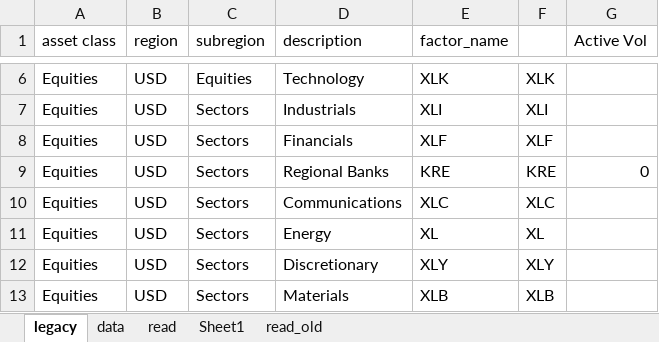
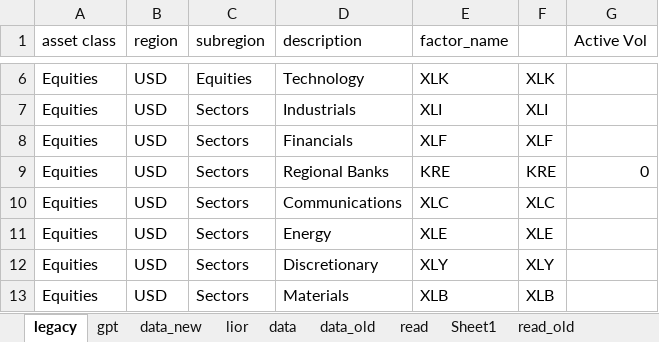
Before and after one commit to bkraines/risk, an Excel workbook: factor_master.xlsx, sheet legacy, drawn as a sheet; only a part is shown, gaps mark what is left out; values as stored, in another font and other column widths than the file's, no borders; the diff names each change by its address in the sheet, - before the commit and + after, or states it on an @@ line.

Commit message:
Add more factors

```diff
--- a/factor_master.xlsx (sheet legacy)
+++ b/factor_master.xlsx (sheet legacy)
+sheet tab: gpt
+sheet tab: data_new
+sheet tab: lior
+sheet tab: data_old
-E11 (factor_name): XL
+E11 (factor_name): XLE
-F11: XL
+F11: XLE
```
Also changed, not shown: sheet data, sheet read.
